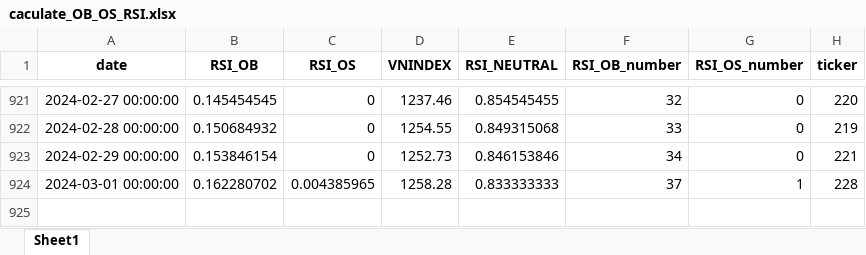
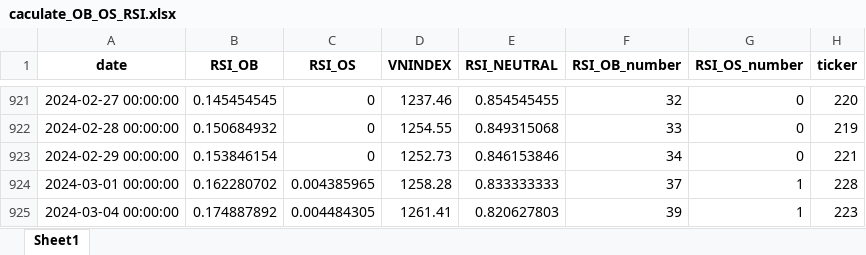
Before and after one commit to thaituankha/RSI_CACULATE, an Excel workbook: caculate_OB_OS_RSI.xlsx, sheet Sheet1, drawn as a sheet; only a part is shown, gaps mark what is left out; values as stored, in another font and other column widths than the file's, no borders; the diff names each change by its address in the sheet, - before the commit and + after, or states it on an @@ line.

```diff
--- a/caculate_OB_OS_RSI.xlsx (sheet Sheet1)
+++ b/caculate_OB_OS_RSI.xlsx (sheet Sheet1)
+row 925: 2024-03-04 00:00:00 | 0.174887892 | 0.004484305 | 1261.41 | 0.820627803 | 39 | 1 | 223
```
Also changed, not shown: 1 other file.
